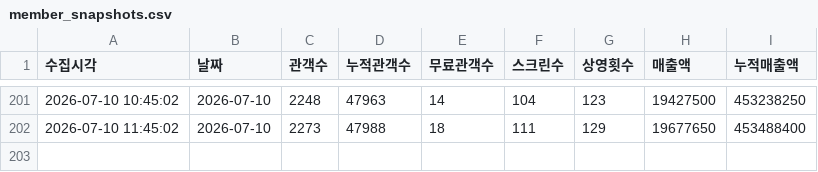
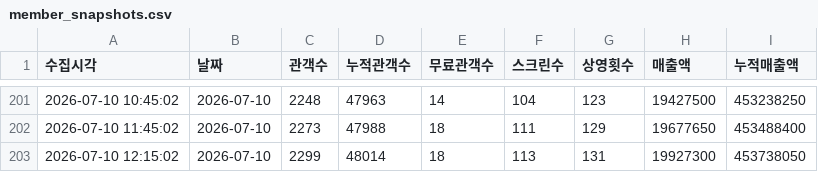
Before and after one commit to jaywhyyang/greenland2, a CSV file: member_snapshots.csv, drawn as a sheet; only a part is shown, gaps mark what is left out.

Commit message:
data update 2026-07-10 12:15:02

```diff
--- a/member_snapshots.csv
+++ b/member_snapshots.csv
@@ -202 +202,2 @@
 2026-07-10 11:45:02,2026-07-10,2273,47988,18,111,129,19677650,453488400
+2026-07-10 12:15:02,2026-07-10,2299,48014,18,113,131,19927300,453738050
```
Also changed, not shown: 4 other files.
